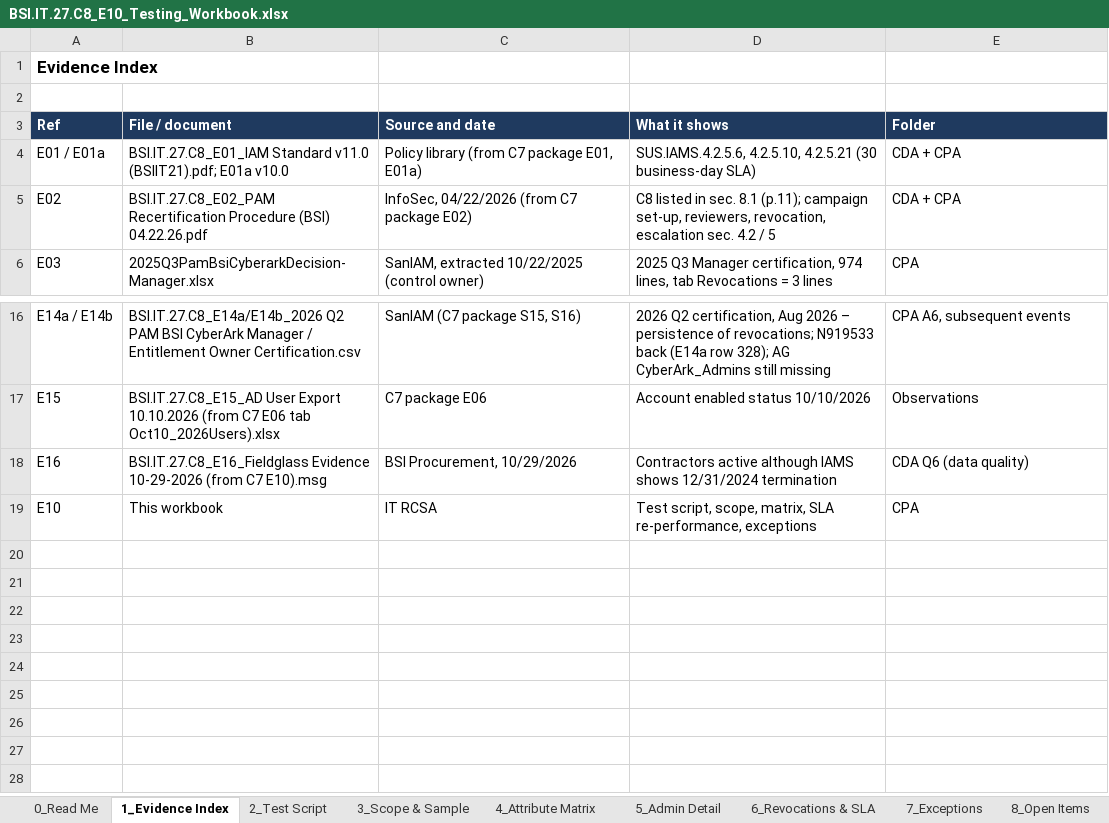
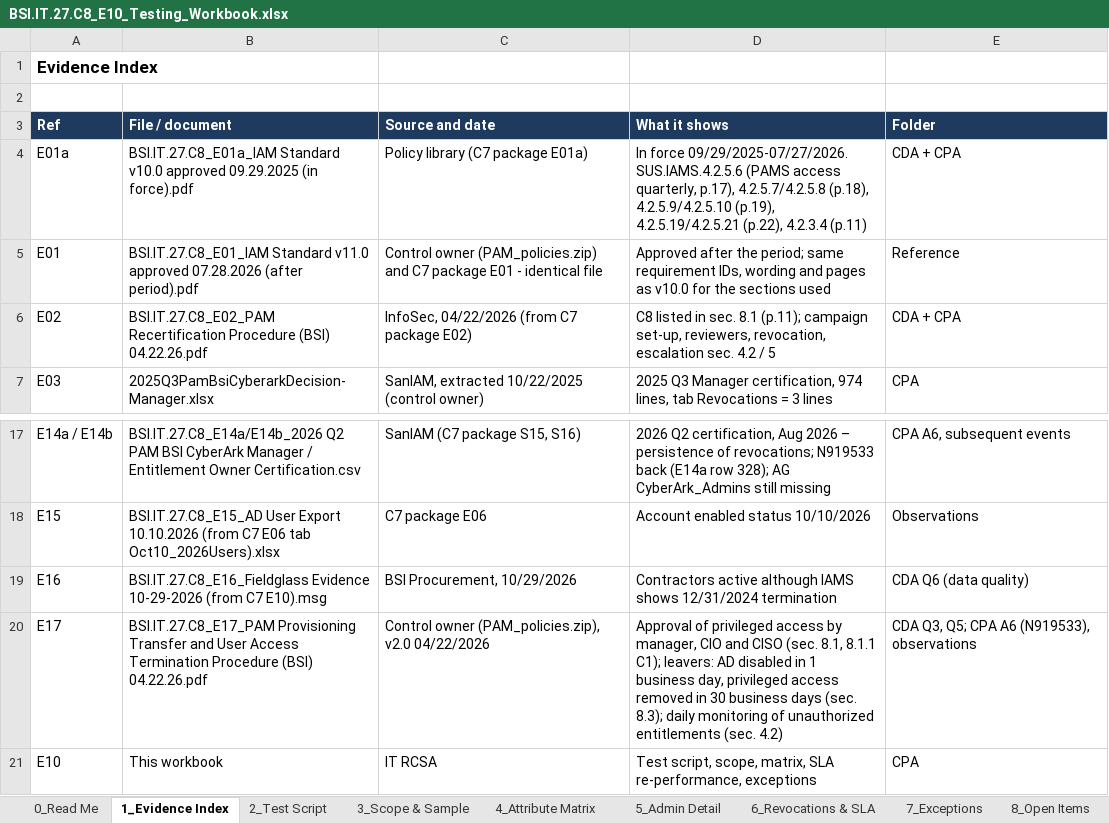
Before and after one commit to edwardfive-prog/Control-Testing-, an Excel workbook: BSI.IT.27.C8_CyberArk_Admin_Account_Review_2026/BSI.IT.27.C8_E10_Testing_Workbook.xlsx, sheet 1_Evidence Index, drawn as a sheet; only a part is shown, gaps mark what is left out; values as stored, in another font and other column widths than the file's, no borders; removed rows and columns are numbered as before the commit, all else as after; the diff names each change by its address in the sheet, - before the commit and + after, or states it on an @@ line.

```diff
--- a/BSI.IT.27.C8_CyberArk_Admin_Account_Review_2026/BSI.IT.27.C8_E10_Testing_Workbook.xlsx (sheet 1_Evidence Index)
+++ b/BSI.IT.27.C8_CyberArk_Admin_Account_Review_2026/BSI.IT.27.C8_E10_Testing_Workbook.xlsx (sheet 1_Evidence Index)
-row 4: E01 / E01a | BSI.IT.27.C8_E01_IAM Standard v11.0 (BSIIT21).pdf; E01a v10.0 | Policy library (from C7 package E01, E01a) | SUS.IAMS.4.2.5.6, 4.2.5.10, 4.2.5.21 (30 business-day SLA) | CDA + CPA
+row 4: E01a | BSI.IT.27.C8_E01a_IAM Standard v10.0 approved 09.29.2025 (in force).pdf | Policy library (C7 package E01a) | In force 09/29/2025-07/27/2026. SUS.IAMS.4.2.5.6 (PAMS access quarterly, p.17), 4.2.5.7/4.2.5.8 (p.18), 4.2.5.9/4.2.5.10 (p.19), 4.2.5.19/4.2.5.21 (p.22), 4.2.3.4 (p.11) | CDA + CPA
+row 5: E01 | BSI.IT.27.C8_E01_IAM Standard v11.0 approved 07.28.2026 (after period).pdf | Control owner (PAM_policies.zip) and C7 package E01 - identical file | Approved after the period; same requirement IDs, wording and pages as v10.0 for the sections used | Reference
+row 20: E17 | BSI.IT.27.C8_E17_PAM Provisioning Transfer and User Access Termination Procedure (BSI) 04.22.26.pdf | Control owner (PAM_policies.zip), v2.0 04/22/2026 | Approval of privileged access by manager, CIO and CISO (sec. 8.1, 8.1.1 C1); leavers: AD disabled in 1 business day, privileged access removed in 30 business days (sec. 8.3); daily monitoring of unauthorized entitlements (sec. 4.2) | CDA Q3, Q5; CPA A6 (N919533), observations
```
Also changed, not shown: sheet 8_Open Items, BSI.IT.27.C8_CyberArk_Admin_Account_Review_2026/BSI.IT.27.C8.02 - CyberArk Admin Users 2026.xlsx, BSI.IT.27.C8_CyberArk_Admin_Account_Review_2026/BSI.IT.27.C8_Clarification_Tracker_2026.xlsx, 8 other files.
